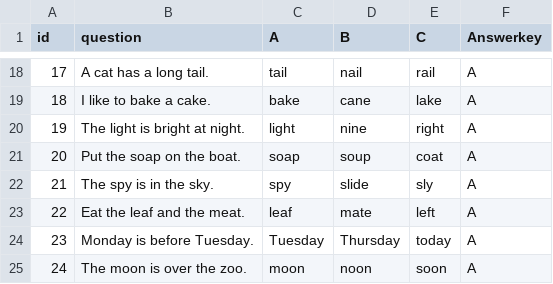
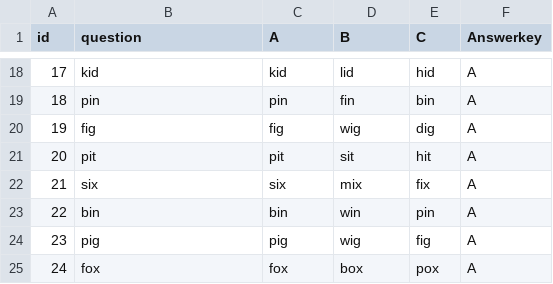
Before and after one commit to inprovefield28-collab/Level-3, a CSV file: Phonics1-50.csv, drawn as a sheet; only a part is shown, gaps mark what is left out; the diff covers the shown part only.

```diff
--- a/Phonics1-50.csv
+++ b/Phonics1-50.csv
@@ -18,8 +18,8 @@ id,question,A,B,C,Answerkey,,,,,,
-17,A cat has a long tail.,tail,nail,rail,A,,,,,,
-18,I like to bake a cake.,bake,cane,lake,A,,,,,,
-19,The light is bright at night.,light,nine,right,A,,,,,,
-20,Put the soap on the boat.,soap,soup,coat,A,,,,,,
-21,The spy is in the sky.,spy,slide,sly,A,,,,,,
-22,Eat the leaf and the meat.,leaf,mate,left,A,,,,,,
-23,Monday is before Tuesday.,Tuesday,Thursday,today,A,,,,,,
-24,The moon is over the zoo.,moon,noon,soon,A,,,,,,
+17,kid,kid,lid,hid,A
+18,pin,pin,fin,bin,A
+19,fig,fig,wig,dig,A
+20,pit,pit,sit,hit,A
+21,six,six,mix,fix,A
+22,bin,bin,win,pin,A
+23,pig,pig,wig,fig,A
+24,fox,fox,box,pox,A
```
Also changed, not shown: 168 edited cells elsewhere in this file.
